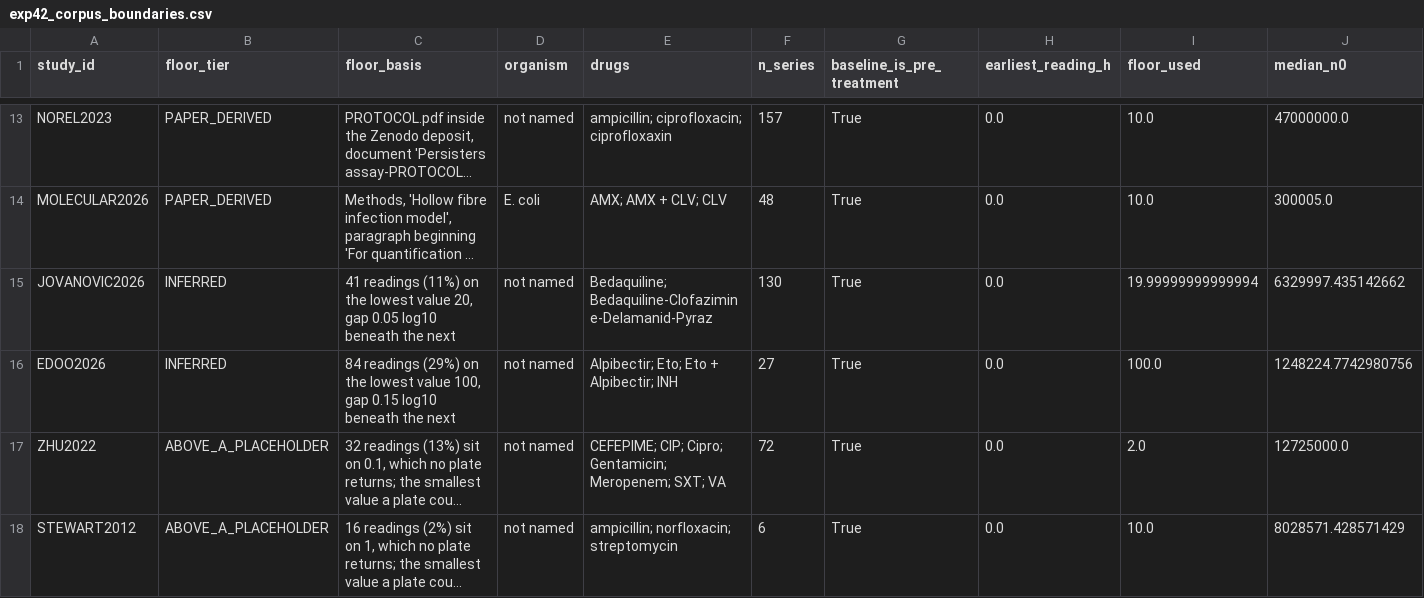
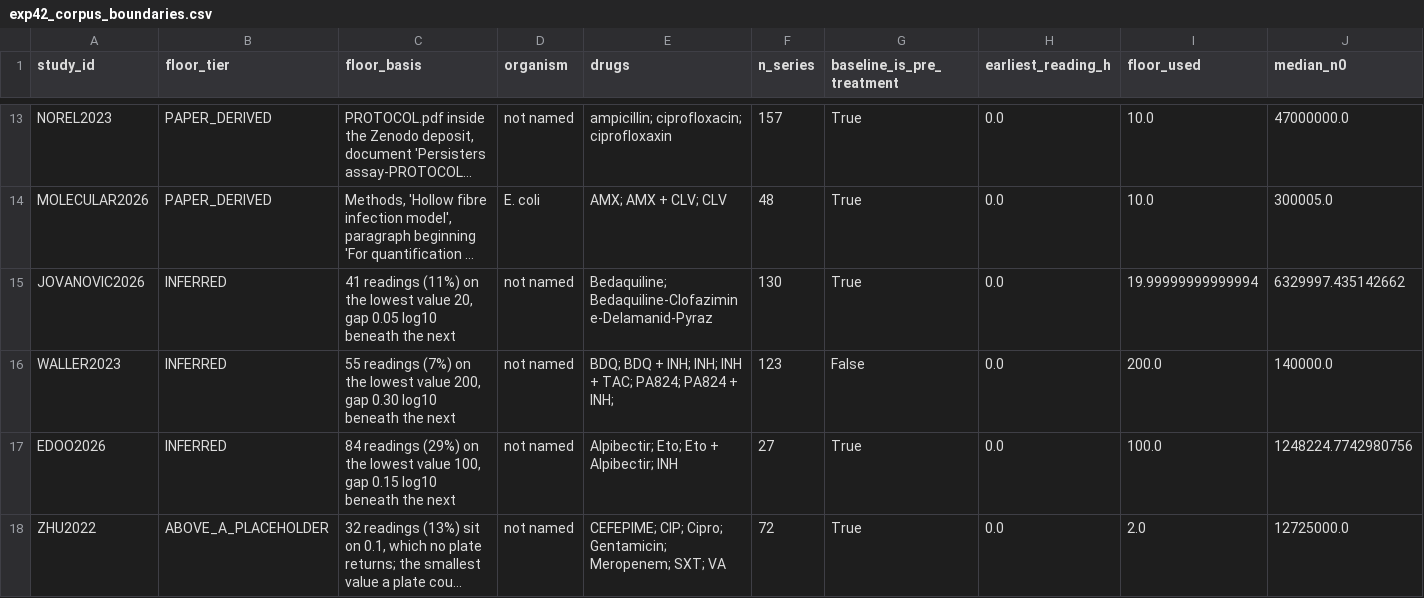
Before and after one commit to piranfar/comparative_model_presistance, a CSV file: results/tables/exp42_corpus_boundaries.csv, drawn as a sheet; only a part is shown, gaps mark what is left out; the shorter side is filled out with more unchanged rows; long unchanged cells end in …; rows hold the shown columns only; the diff names each change by its address in the sheet, - before the commit and + after, or states it on an @@ line.

Commit message:
Section 8 catches up with the corpus: 40 deposits, 17 computable, 2,210 series
The overnight expansion moved every number in that paragraph. It now reads 40
ingested deposits of which 17 permit the boundaries to be computed, and the
consistency condition holding in 2,210 of 2,210 series in seven species --
Acinetobacter baumannii, Escherichia coli, Mycobacterium abscessus,
M. tuberculosis, Pseudomonas aeruginosa and Streptococcus pneumoniae.

One number needed correcting twice. The corpus build prints 45, which is the
count of READERS that ran; five of them return zero rows. The manuscript says
40, which is the count of deposits the corpus actually holds data from. The
claim checker caught the difference immediately, which is the second time today
it has stopped a count from entering the paper on the wrong denominator.

152 of 152 claim checks agree; 0 high findings, and the one medium is the
long-standing false positive on the word "limit" in a sentence quoting a
deposit's own column names.

```diff
--- a/results/tables/exp42_corpus_boundaries.csv
+++ b/results/tables/exp42_corpus_boundaries.csv
+row 16: WALLER2023 | INFERRED | 55 readings (7%) on the lowest value 200, gap 0.30 log10 beneath the next | not named | BDQ; BDQ + INH; INH; INH + TAC; PA824; PA824 + INH; | 123 | False | 0.0 | 200.0 | 140000.0
```
Also changed, not shown: 10 other files.
